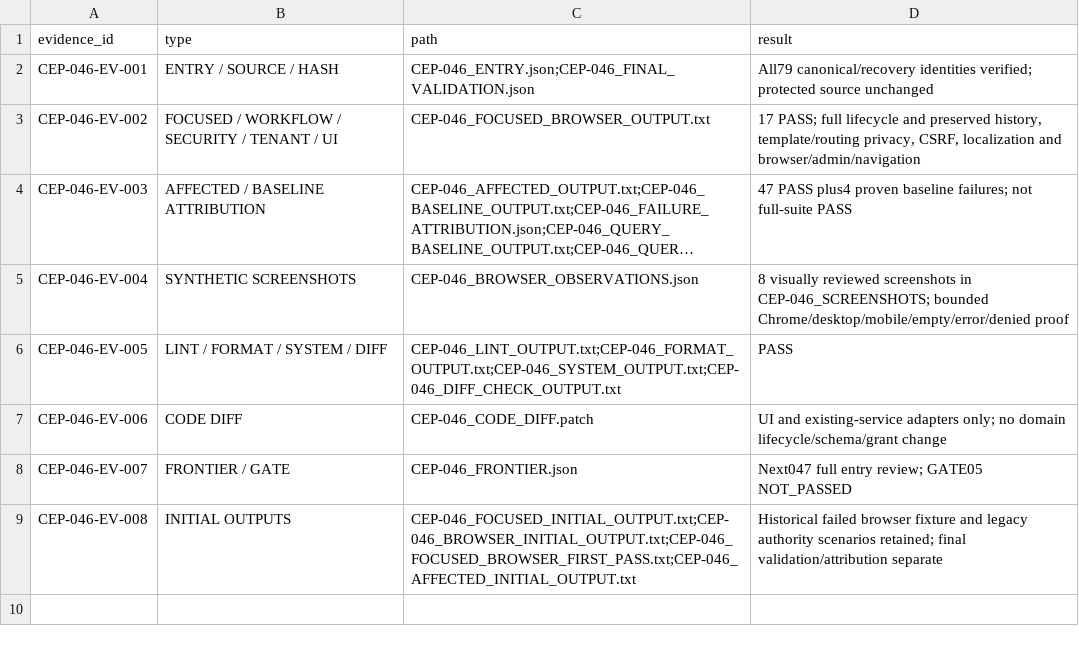
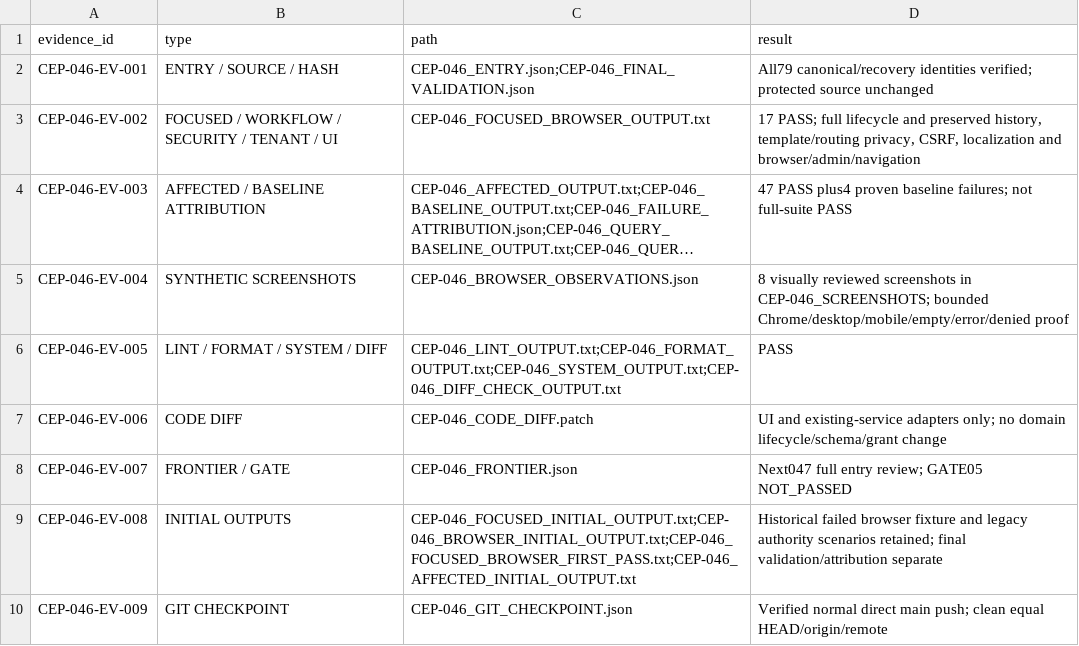
Before and after one commit to zerangzadeh/ConstructionCompanySolution, a CSV file: docs/governance/cep/evidence/CEP-046_EVIDENCE_MANIFEST.csv, drawn as a sheet; long unchanged cells end in ….

Commit message:
Record verified CEP-046 main checkpoint

```diff
--- a/docs/governance/cep/evidence/CEP-046_EVIDENCE_MANIFEST.csv
+++ b/docs/governance/cep/evidence/CEP-046_EVIDENCE_MANIFEST.csv
@@ -9 +9,2 @@ CEP-046-EV-007,FRONTIER / GATE,CEP-046_FRONTIER.json,Next047 full entry review;
 CEP-046-EV-008,INITIAL OUTPUTS,CEP-046_FOCUSED_INITIAL_OUTPUT.txt;CEP-046_BROWSER_INITIAL_OUTPUT.txt;CEP-046_FOCUSED_BROWSER_FIRST_PASS.txt;CEP-046_AFFECTED_INITIAL_OUTPUT.txt,Historical failed browser fixture and legacy authority scenarios retained; final validation/attribution separate
+CEP-046-EV-009,GIT CHECKPOINT,CEP-046_GIT_CHECKPOINT.json,Verified normal direct main push; clean equal HEAD/origin/remote
```
Also changed, not shown: docs/governance/cep/evidence/CEP-046_CHANGE_MANIFEST.csv, 4 other files.
